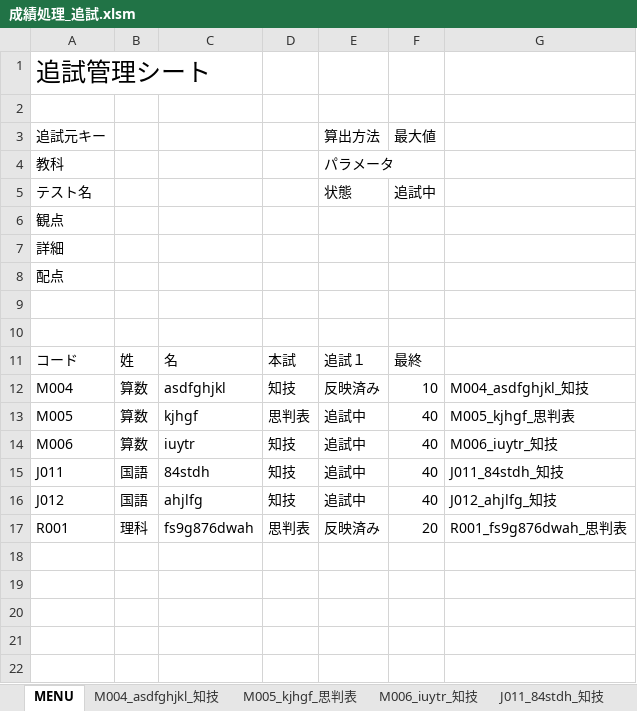
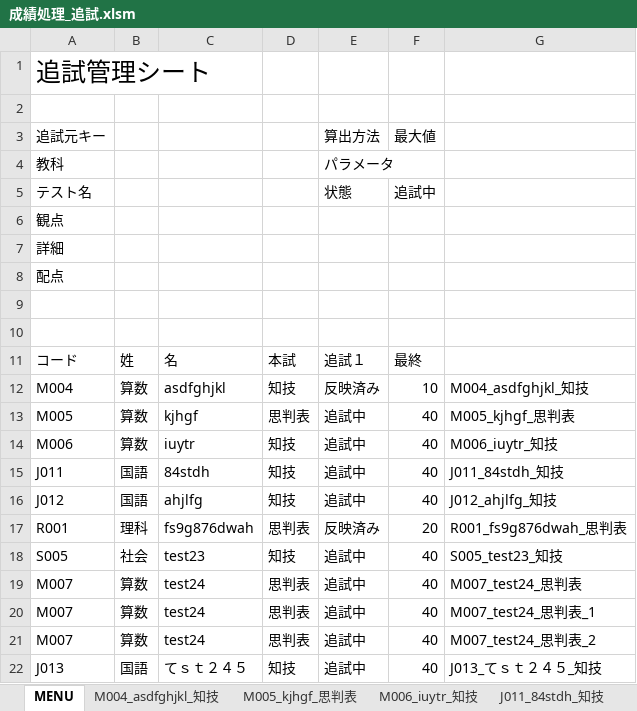
Before and after one commit to KenichiroY/GradeProcessing, an Excel workbook: 成績処理_追試.xlsm, sheet MENU, drawn as a sheet; values as stored, in another font and other column widths than the file's, no borders; charts and pictures not drawn; the diff names each change by its address in the sheet, - before the commit and + after, or states it on an @@ line.

```diff
--- a/成績処理_追試.xlsm (sheet MENU)
+++ b/成績処理_追試.xlsm (sheet MENU)
+row 18: S005 | 社会 | test23 | 知技 | 追試中 | 40 | S005_test23_知技
+row 19: M007 | 算数 | test24 | 思判表 | 追試中 | 40 | M007_test24_思判表
+row 20: M007 | 算数 | test24 | 思判表 | 追試中 | 40 | M007_test24_思判表_1
+row 21: M007 | 算数 | test24 | 思判表 | 追試中 | 40 | M007_test24_思判表_2
+row 22: J013 | 国語 | てｓｔ２４５ | 知技 | 追試中 | 40 | J013_てｓｔ２４５_知技
```
Also changed, not shown: other sheet tabs, charts or pictures, 成績処理.xlsm, 4 other files.
